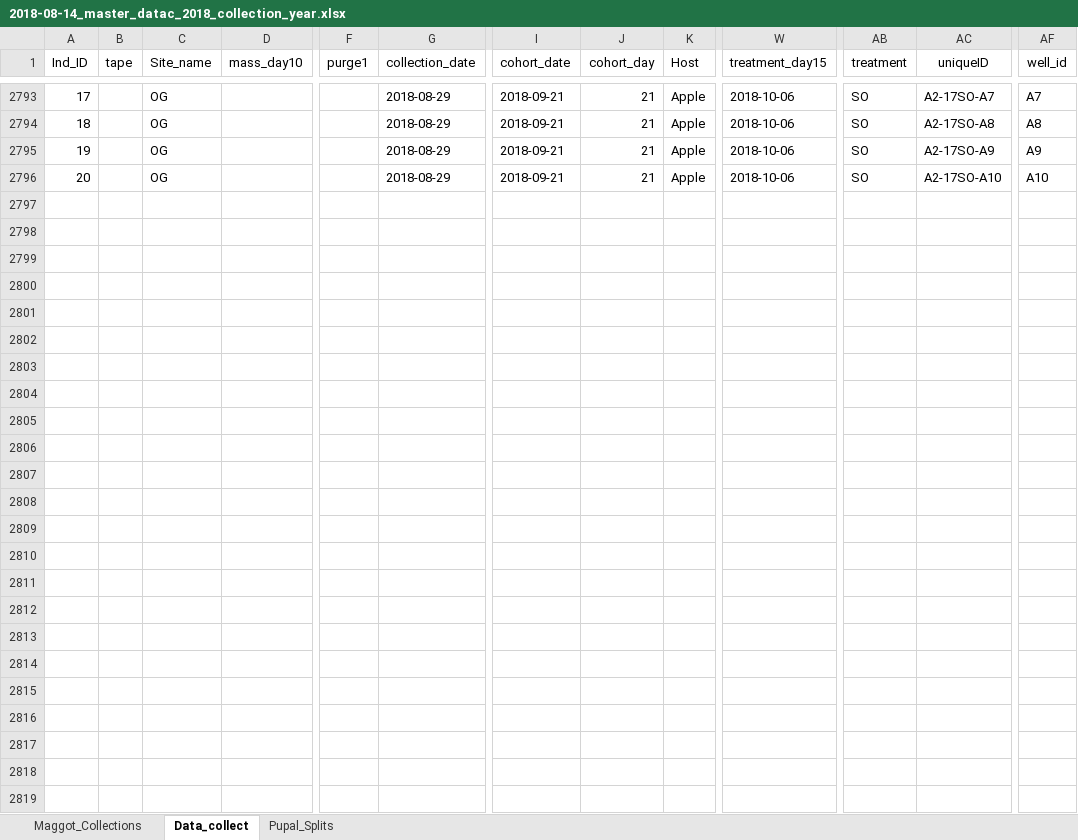
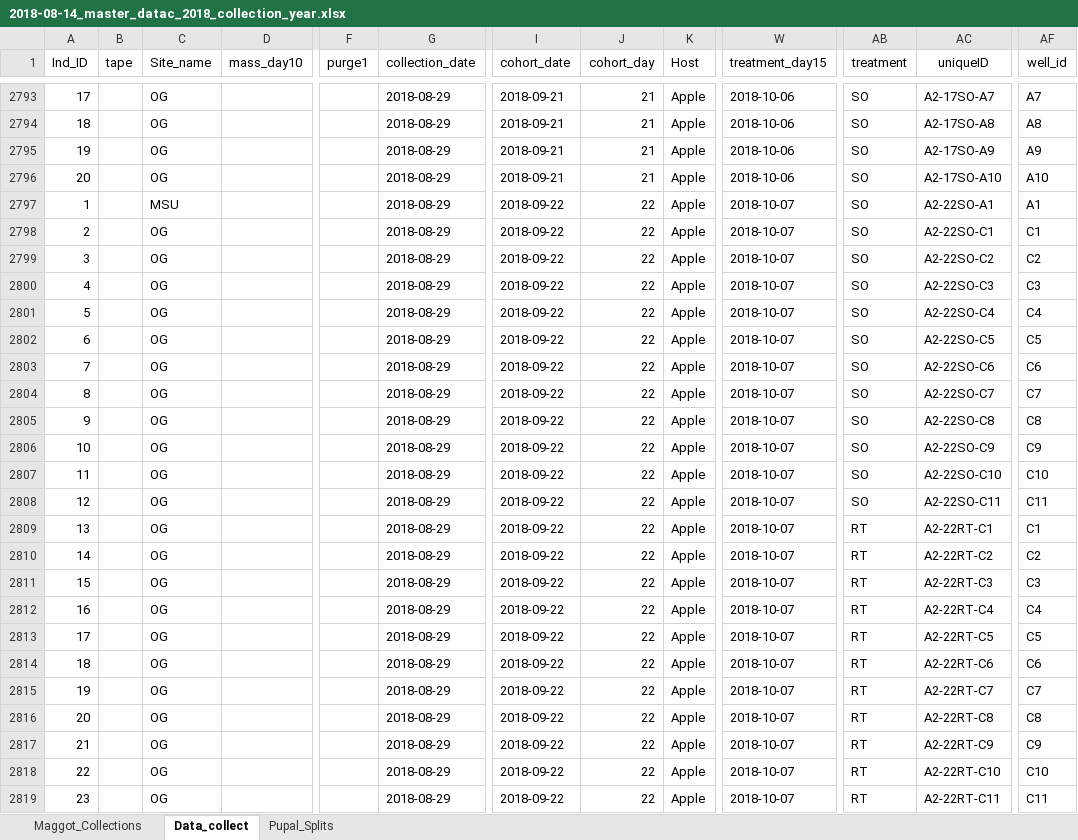
Before and after one commit to adnguyen/Circadian_rhythm_runs_seasonal_timing, an Excel workbook: Data/2018-08-14_master_datac_2018_collection_year.xlsx, sheet Data_collect, drawn as a sheet; only a part is shown, gaps mark what is left out; values as stored, in another font and other column widths than the file's, no borders; rows hold the shown columns only; the diff covers the shown part only; the diff names each change by its address in the sheet, - before the commit and + after, or states it on an @@ line.

Commit message:
updating data

```diff
--- a/Data/2018-08-14_master_datac_2018_collection_year.xlsx (sheet Data_collect)
+++ b/Data/2018-08-14_master_datac_2018_collection_year.xlsx (sheet Data_collect)
+row 2797: 1 |  | MSU |  |  | 2018-08-29 | 2018-09-22 | 22 | Apple | 2018-10-07 | SO | A2-22SO-A1 | A1
+row 2798: 2 |  | OG |  |  | 2018-08-29 | 2018-09-22 | 22 | Apple | 2018-10-07 | SO | A2-22SO-C1 | C1
+row 2799: 3 |  | OG |  |  | 2018-08-29 | 2018-09-22 | 22 | Apple | 2018-10-07 | SO | A2-22SO-C2 | C2
+row 2800: 4 |  | OG |  |  | 2018-08-29 | 2018-09-22 | 22 | Apple | 2018-10-07 | SO | A2-22SO-C3 | C3
+row 2801: 5 |  | OG |  |  | 2018-08-29 | 2018-09-22 | 22 | Apple | 2018-10-07 | SO | A2-22SO-C4 | C4
+row 2802: 6 |  | OG |  |  | 2018-08-29 | 2018-09-22 | 22 | Apple | 2018-10-07 | SO | A2-22SO-C5 | C5
+row 2803: 7 |  | OG |  |  | 2018-08-29 | 2018-09-22 | 22 | Apple | 2018-10-07 | SO | A2-22SO-C6 | C6
+row 2804: 8 |  | OG |  |  | 2018-08-29 | 2018-09-22 | 22 | Apple | 2018-10-07 | SO | A2-22SO-C7 | C7
+row 2805: 9 |  | OG |  |  | 2018-08-29 | 2018-09-22 | 22 | Apple | 2018-10-07 | SO | A2-22SO-C8 | C8
+row 2806: 10 |  | OG |  |  | 2018-08-29 | 2018-09-22 | 22 | Apple | 2018-10-07 | SO | A2-22SO-C9 | C9
+row 2807: 11 |  | OG |  |  | 2018-08-29 | 2018-09-22 | 22 | Apple | 2018-10-07 | SO | A2-22SO-C10 | C10
+row 2808: 12 |  | OG |  |  | 2018-08-29 | 2018-09-22 | 22 | Apple | 2018-10-07 | SO | A2-22SO-C11 | C11
+row 2809: 13 |  | OG |  |  | 2018-08-29 | 2018-09-22 | 22 | Apple | 2018-10-07 | RT | A2-22RT-C1 | C1
+row 2810: 14 |  | OG |  |  | 2018-08-29 | 2018-09-22 | 22 | Apple | 2018-10-07 | RT | A2-22RT-C2 | C2
+row 2811: 15 |  | OG |  |  | 2018-08-29 | 2018-09-22 | 22 | Apple | 2018-10-07 | RT | A2-22RT-C3 | C3
+row 2812: 16 |  | OG |  |  | 2018-08-29 | 2018-09-22 | 22 | Apple | 2018-10-07 | RT | A2-22RT-C4 | C4
+row 2813: 17 |  | OG |  |  | 2018-08-29 | 2018-09-22 | 22 | Apple | 2018-10-07 | RT | A2-22RT-C5 | C5
+row 2814: 18 |  | OG |  |  | 2018-08-29 | 2018-09-22 | 22 | Apple | 2018-10-07 | RT | A2-22RT-C6 | C6
+row 2815: 19 |  | OG |  |  | 2018-08-29 | 2018-09-22 | 22 | Apple | 2018-10-07 | RT | A2-22RT-C7 | C7
+row 2816: 20 |  | OG |  |  | 2018-08-29 | 2018-09-22 | 22 | Apple | 2018-10-07 | RT | A2-22RT-C8 | C8
+row 2817: 21 |  | OG |  |  | 2018-08-29 | 2018-09-22 | 22 | Apple | 2018-10-07 | RT | A2-22RT-C9 | C9
+row 2818: 22 |  | OG |  |  | 2018-08-29 | 2018-09-22 | 22 | Apple | 2018-10-07 | RT | A2-22RT-C10 | C10
+row 2819: 23 |  | OG |  |  | 2018-08-29 | 2018-09-22 | 22 | Apple | 2018-10-07 | RT | A2-22RT-C11 | C11
```
Also changed, not shown: 94 edited cells elsewhere in this sheet.
